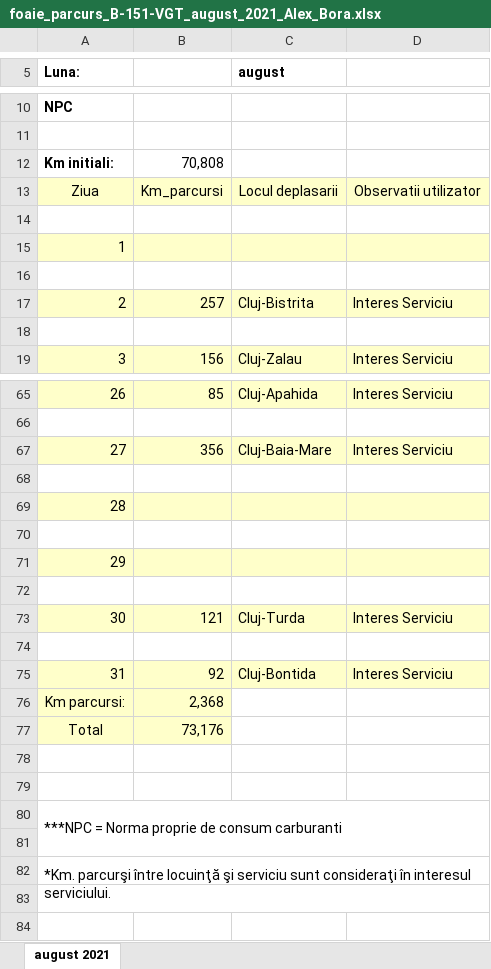
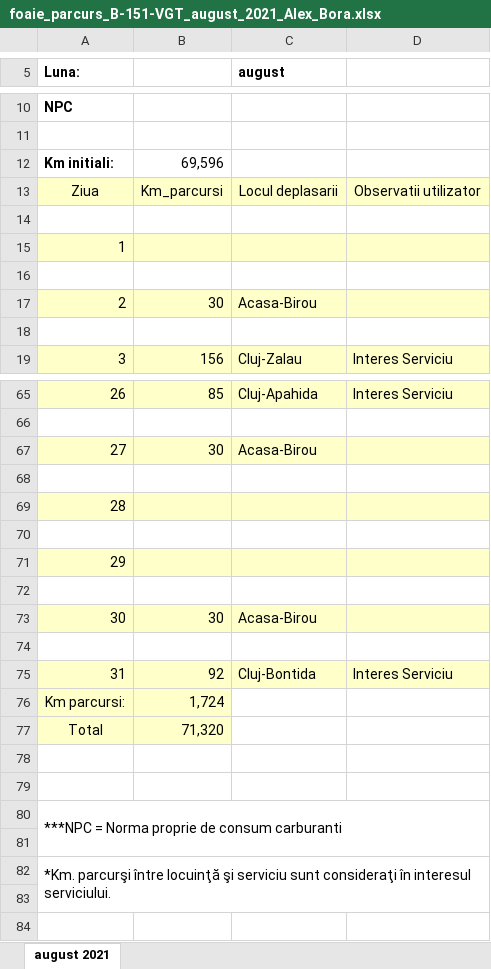
Before and after one commit to alexbora/parcurs, an Excel workbook: foaie_parcurs_B-151-VGT_august_2021_Alex_Bora.xlsx, sheet august 2021, drawn as a sheet; only a part is shown, gaps mark what is left out; values as stored, in another font and other column widths than the file's, no borders; charts and pictures not drawn; removed rows and columns are numbered as before the commit, all else as after; the diff names each change by its address in the sheet, - before the commit and + after, or states it on an @@ line.

```diff
--- a/foaie_parcurs_B-151-VGT_august_2021_Alex_Bora.xlsx (sheet august 2021)
+++ b/foaie_parcurs_B-151-VGT_august_2021_Alex_Bora.xlsx (sheet august 2021)
-B12: 70,808
+B12: 69,596
-B17: 257
+B17: 30
-C17 (august): Cluj-Bistrita
+C17 (august): Acasa-Birou
-D17: Interes Serviciu
+D17: (empty)
-B67: 356
+B67: 30
-C67 (august): Cluj-Baia-Mare
+C67 (august): Acasa-Birou
-D67: Interes Serviciu
+D67: (empty)
-row 73: 30 | 121 | Cluj-Turda | Interes Serviciu
+row 73: 30 | 30 | Acasa-Birou
-B76: 2,368
+B76: 1,724
-B77: 73,176
+B77: 71,320
-A83:D83 merged
```
Also changed, not shown: charts or pictures, foaie_parcurs_B-151-VGT_decembrie_2021_Alex_Bora.xlsx, foaie_parcurs_B-151-VGT_ianuarie_2022_Alex_Bora.xlsx, 5 other files.
